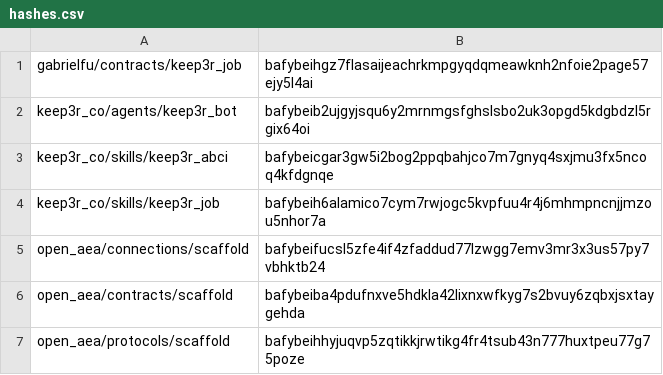
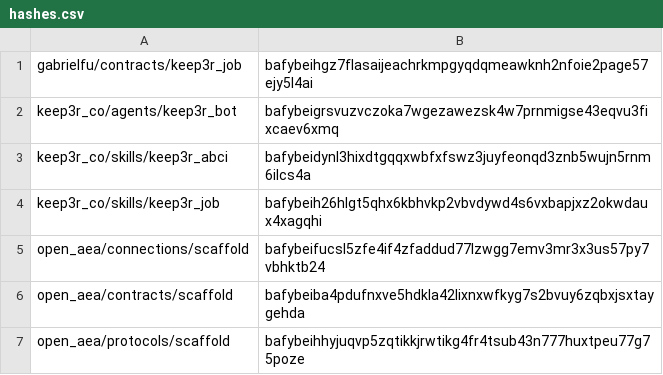
Before and after one commit to valory-xyz/agent-academy-2, a CSV file: packages/hashes.csv, drawn as a sheet; only a part is shown.

```diff
--- a/packages/hashes.csv
+++ b/packages/hashes.csv
@@ -1,5 +1,5 @@
 gabrielfu/contracts/keep3r_job,bafybeihgz7flasaijeachrkmpgyqdqmeawknh2nfoie2page57ejy5l4ai
-keep3r_co/agents/keep3r_bot,bafybeib2ujgyjsqu6y2mrnmgsfghslsbo2uk3opgd5kdgbdzl5rgix64oi
-keep3r_co/skills/keep3r_abci,bafybeicgar3gw5i2bog2ppqbahjco7m7gnyq4sxjmu3fx5ncoq4kfdgnqe
-keep3r_co/skills/keep3r_job,bafybeih6alamico7cym7rwjogc5kvpfuu4r4j6mhmpncnjjmzou5nhor7a
+keep3r_co/agents/keep3r_bot,bafybeigrsvuzvczoka7wgezawezsk4w7prnmigse43eqvu3fixcaev6xmq
+keep3r_co/skills/keep3r_abci,bafybeidynl3hixdtgqqxwbfxfswz3juyfeonqd3znb5wujn5rnm6ilcs4a
+keep3r_co/skills/keep3r_job,bafybeih26hlgt5qhx6kbhvkp2vbvdywd4s6vxbapjxz2okwdaux4xagqhi
 open_aea/connections/scaffold,bafybeifucsl5zfe4if4zfaddud77lzwgg7emv3mr3x3us57py7vbhktb24
```
Also changed, not shown: 3 other files.
